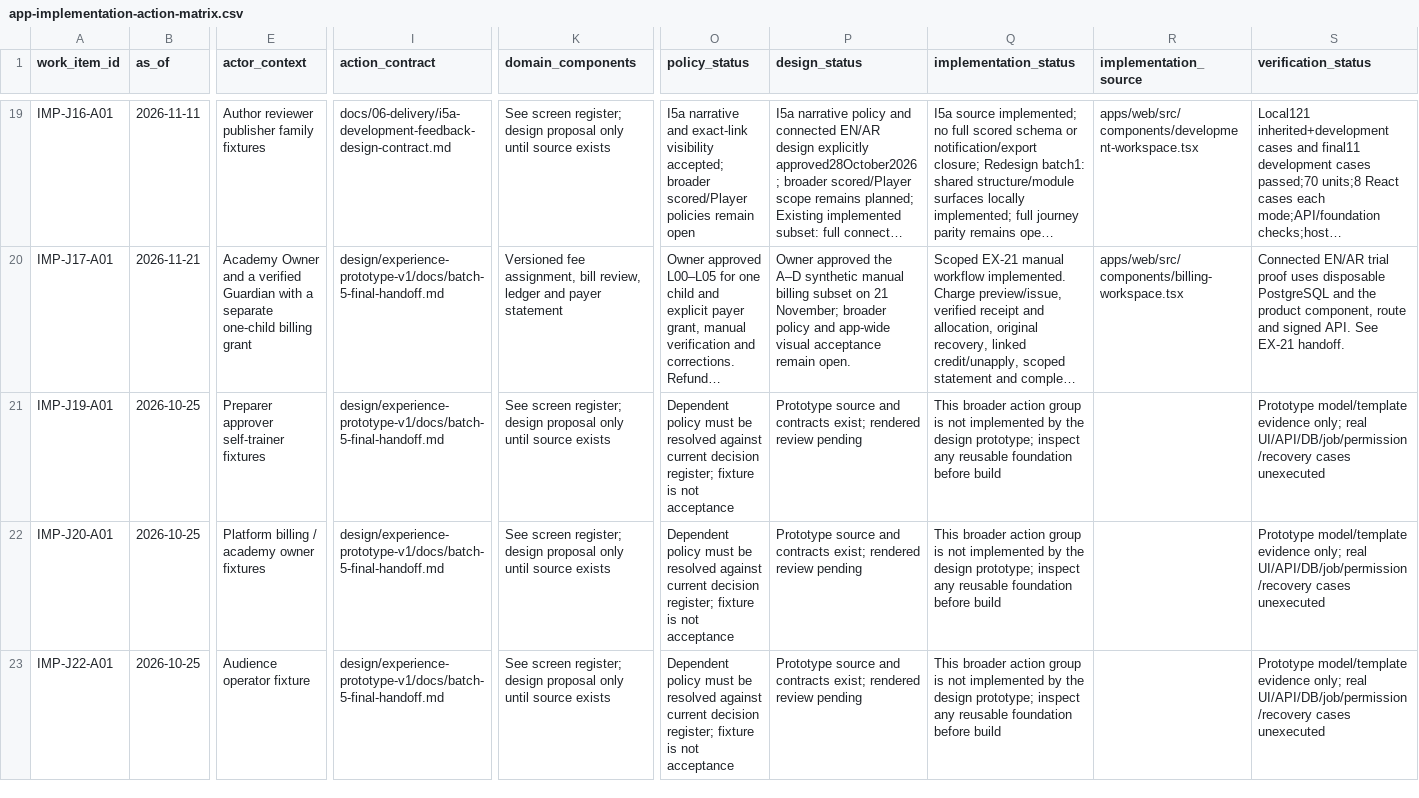
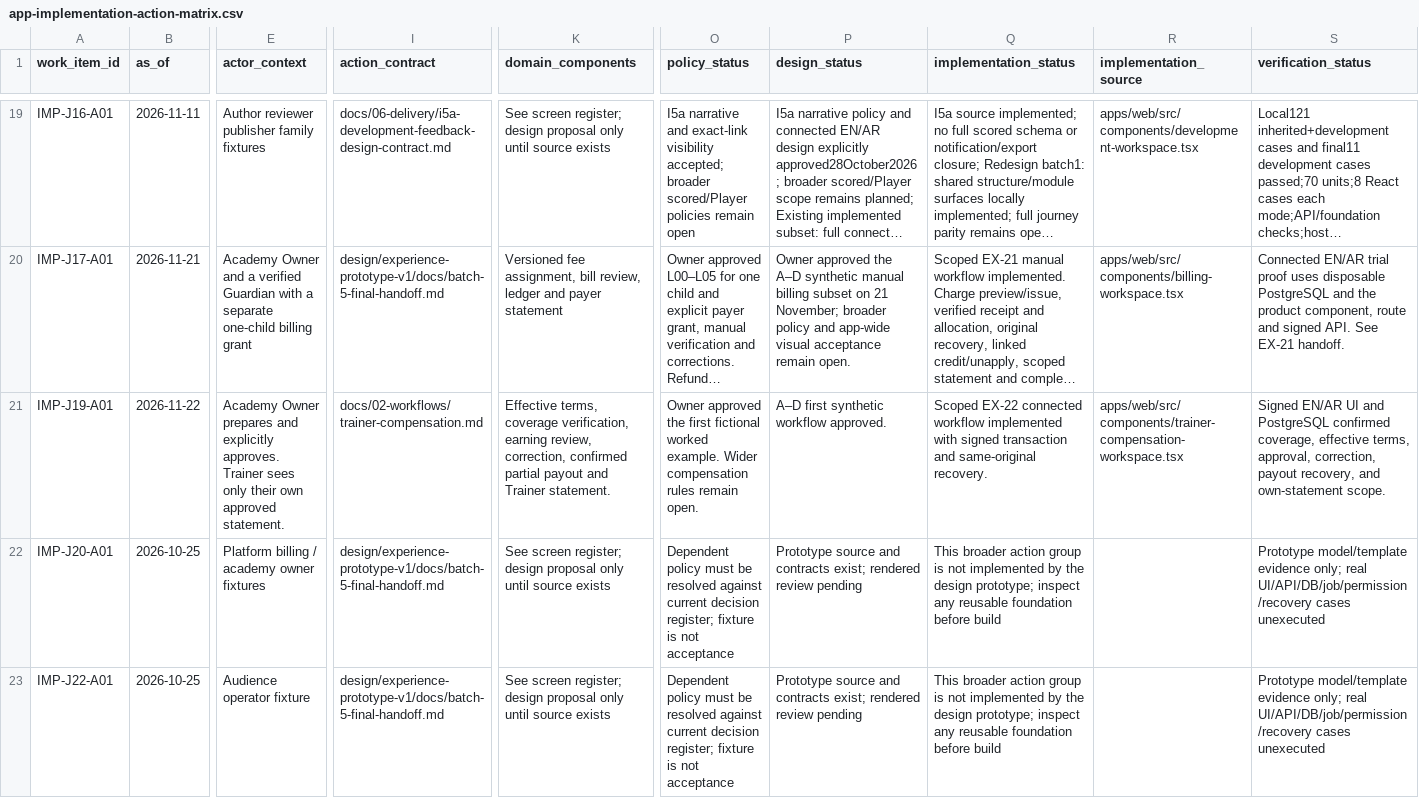
Before and after one commit to nahrplatform-rgb/academyos-web, a CSV file: docs/06-delivery/app-implementation-action-matrix.csv, drawn as a sheet; only a part is shown, gaps mark what is left out; long unchanged cells end in …; the diff covers the shown part only; the diff names each change by its address in the sheet, - before the commit and + after, or states it on an @@ line.

```diff
--- a/docs/06-delivery/app-implementation-action-matrix.csv
+++ b/docs/06-delivery/app-implementation-action-matrix.csv
-B21 (as_of): 2026-10-25
+B21 (as_of): 2026-11-22
-E21 (actor_context): Preparer approver self-trainer fixtures
+E21 (actor_context): Academy Owner prepares and explicitly approves. Trainer sees only their own approved statement.
-I21 (action_contract): design/experience-prototype-v1/docs/batch-5-final-handoff.md
+I21 (action_contract): docs/02-workflows/trainer-compensation.md
-K21 (domain_components): See screen register; design proposal only until source exists
+K21 (domain_components): Effective terms, coverage verification, earning review, correction, confirmed partial payout and Trainer statement.
-O21 (policy_status): Dependent policy must be resolved against current decision register; fixture is not acceptance
+O21 (policy_status): Owner approved the first fictional worked example. Wider compensation rules remain open.
-P21 (design_status): Prototype source and contracts exist; rendered review pending
+P21 (design_status): A–D first synthetic workflow approved.
-Q21 (implementation_status): This broader action group is not implemented by the design prototype; inspect any reusable foundation before build
+Q21 (implementation_status): Scoped EX-22 connected workflow implemented with signed transaction and same-original recovery.
-R21 (implementation_source): (empty)
+R21 (implementation_source): apps/web/src/components/trainer-compensation-workspace.tsx
-S21 (verification_status): Prototype model/template evidence only; real UI/API/DB/job/permission/recovery cases unexecuted
+S21 (verification_status): Signed EN/AR UI and PostgreSQL confirmed coverage, effective terms, approval, correction, payout recovery, and own-statement scope.
```
Also changed, not shown: 5 edited cells elsewhere in this file, docs/06-delivery/app-implementation-screen-matrix.csv, docs/06-delivery/experience-execution.csv, 40 other files.
